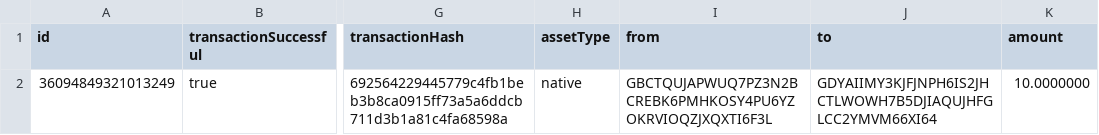
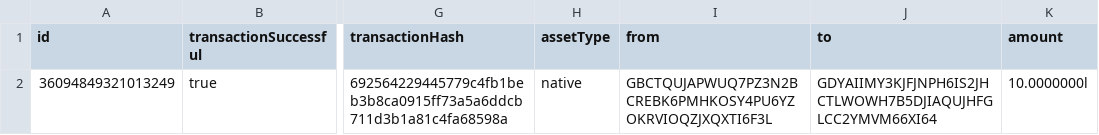
Before and after one commit to chatch/stellarexplorer, a CSV file: pi-blockexplorer-export 2.csv, drawn as a sheet; only a part is shown, gaps mark what is left out; the diff names each change by its address in the sheet, - before the commit and + after, or states it on an @@ line.

Commit message:
Update pi-blockexplorer-export 2.csv
Signed-off-by: Simontrinh0911 <93080579+simontrinh0911@users.noreply.github.com>

```diff
--- a/pi-blockexplorer-export 2.csv
+++ b/pi-blockexplorer-export 2.csv
-K2 (amount): 10.0000000
+K2 (amount): 10.0000000l
```
